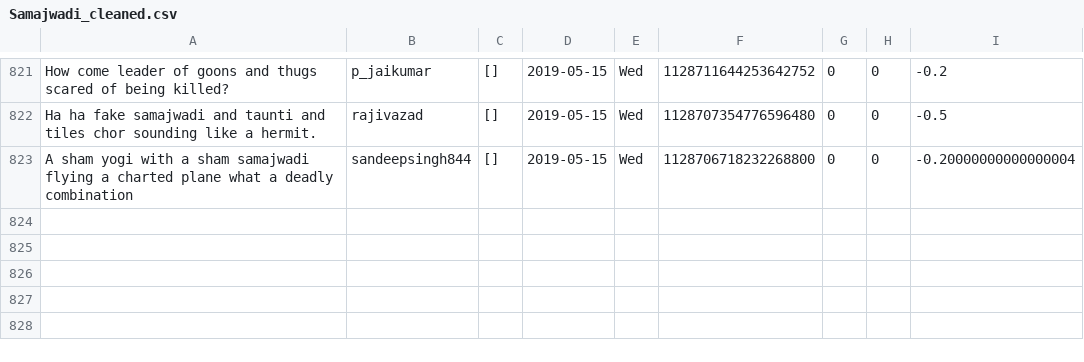
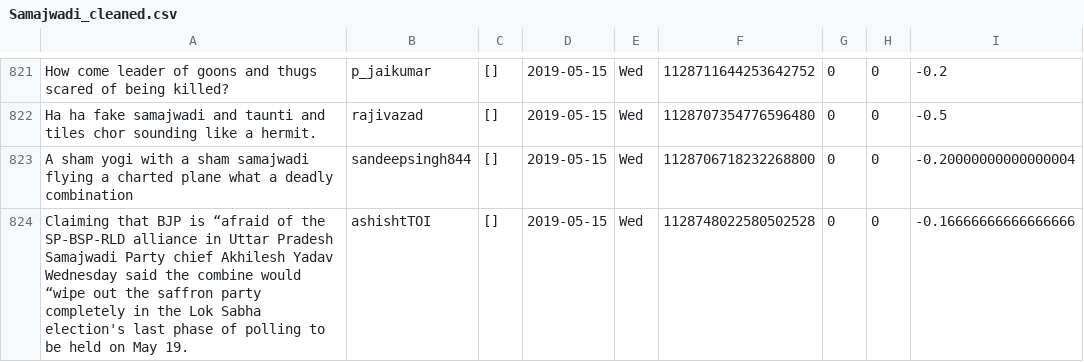
Before and after one commit to itsDevhere/DataRepo, a CSV file: Samajwadi_cleaned.csv, drawn as a sheet; only a part is shown, gaps mark what is left out.

```diff
--- a/Samajwadi_cleaned.csv
+++ b/Samajwadi_cleaned.csv
@@ -823 +823,2 @@ Ha ha fake samajwadi and taunti and tiles chor sounding like a hermit.,rajivazad
 A sham yogi with a sham samajwadi flying a charted plane what a deadly combination,sandeepsingh844,[],2019-05-15,Wed,1128706718232268800,0,0,-0.20000000000000004
+Claiming that BJP is “afraid of the SP-BSP-RLD alliance in Uttar Pradesh Samajwadi Party chief Akhilesh Yadav Wednesday said the combine would “wipe out the saffron party completely in the Lok Sabha election's last phase of polling to be held on May 19.,ashishtTOI,[],2019-05-15,Wed,1128748022580502528,0,0,-0.16666666666666666
```
Also changed, not shown: CPIM_cleaned.csv, RJD_cleaned.csv, 2 other files.
